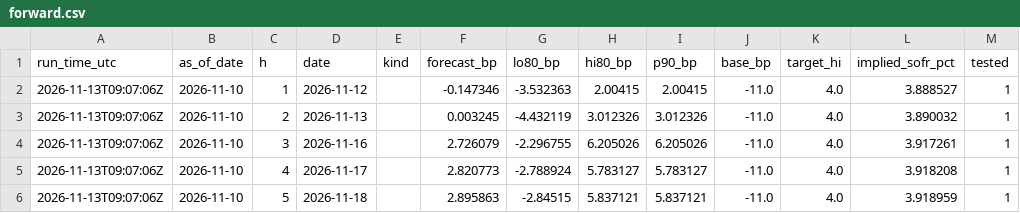
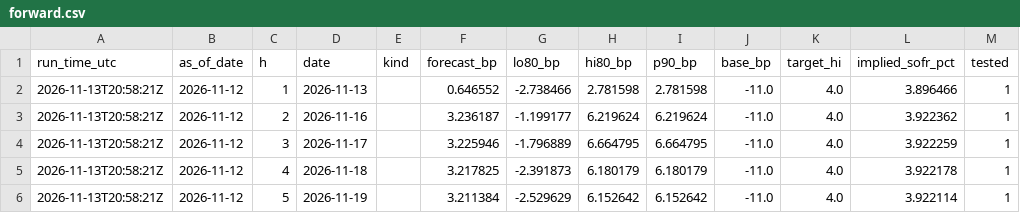
Before and after one commit to olivettieugenie-prog/repo-corridor, a CSV file: data/live/forward.csv, drawn as a sheet; only a part is shown; the diff covers the shown part only; the diff names each change by its address in the sheet, - before the commit and + after, or states it on an @@ line.

```diff
--- a/data/live/forward.csv
+++ b/data/live/forward.csv
-A2:A6 (run_time_utc): 2026-11-13T09:07:06Z
+A2:A6 (run_time_utc): 2026-11-13T20:58:21Z
-B2:B6 (as_of_date): 2026-11-10
+B2:B6 (as_of_date): 2026-11-12
-D2 (date): 2026-11-12
+D2 (date): 2026-11-13
-F2 (forecast_bp): -0.147346
+F2 (forecast_bp): 0.646552
-G2 (lo80_bp): -3.532363
+G2 (lo80_bp): -2.738466
-H2 (hi80_bp): 2.00415
+H2 (hi80_bp): 2.781598
-I2 (p90_bp): 2.00415
+I2 (p90_bp): 2.781598
-L2 (implied_sofr_pct): 3.888527
+L2 (implied_sofr_pct): 3.896466
-D3 (date): 2026-11-13
+D3 (date): 2026-11-16
-F3 (forecast_bp): 0.003245
+F3 (forecast_bp): 3.236187
-G3 (lo80_bp): -4.432119
+G3 (lo80_bp): -1.199177
-H3 (hi80_bp): 3.012326
+H3 (hi80_bp): 6.219624
-I3 (p90_bp): 3.012326
+I3 (p90_bp): 6.219624
-L3 (implied_sofr_pct): 3.890032
+L3 (implied_sofr_pct): 3.922362
-D4 (date): 2026-11-16
+D4 (date): 2026-11-17
-F4 (forecast_bp): 2.726079
+F4 (forecast_bp): 3.225946
-G4 (lo80_bp): -2.296755
+G4 (lo80_bp): -1.796889
-H4 (hi80_bp): 6.205026
+H4 (hi80_bp): 6.664795
-I4 (p90_bp): 6.205026
+I4 (p90_bp): 6.664795
-L4 (implied_sofr_pct): 3.917261
+L4 (implied_sofr_pct): 3.922259
-D5 (date): 2026-11-17
+D5 (date): 2026-11-18
-F5 (forecast_bp): 2.820773
+F5 (forecast_bp): 3.217825
-G5 (lo80_bp): -2.788924
+G5 (lo80_bp): -2.391873
-H5 (hi80_bp): 5.783127
+H5 (hi80_bp): 6.180179
-I5 (p90_bp): 5.783127
+I5 (p90_bp): 6.180179
-L5 (implied_sofr_pct): 3.918208
+L5 (implied_sofr_pct): 3.922178
-D6 (date): 2026-11-18
+D6 (date): 2026-11-19
-F6 (forecast_bp): 2.895863
+F6 (forecast_bp): 3.211384
-G6 (lo80_bp): -2.84515
+G6 (lo80_bp): -2.529629
-H6 (hi80_bp): 5.837121
+H6 (hi80_bp): 6.152642
-I6 (p90_bp): 5.837121
+I6 (p90_bp): 6.152642
-L6 (implied_sofr_pct): 3.918959
+L6 (implied_sofr_pct): 3.922114
```
Also changed, not shown: 124 edited cells elsewhere in this file, data/live/daily.csv, data/live/forecast.csv.
